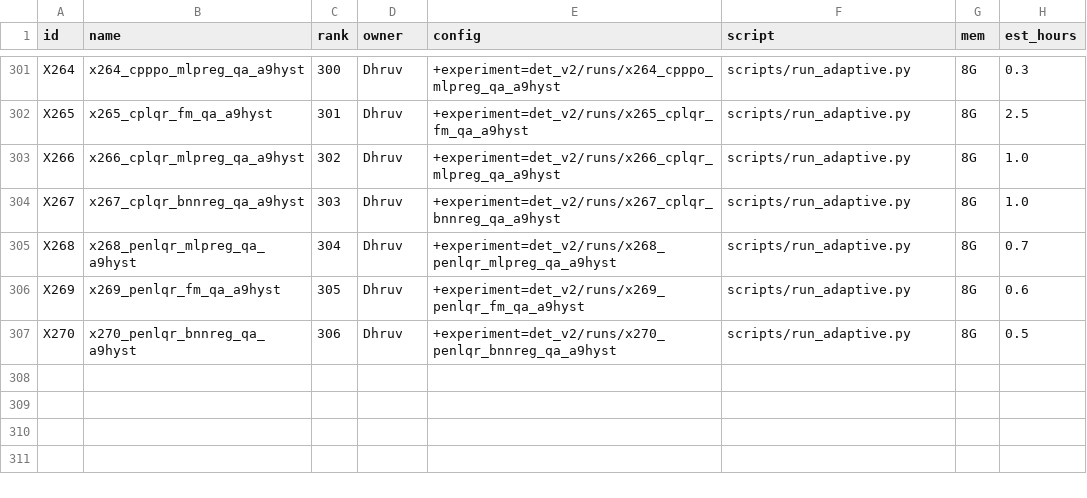
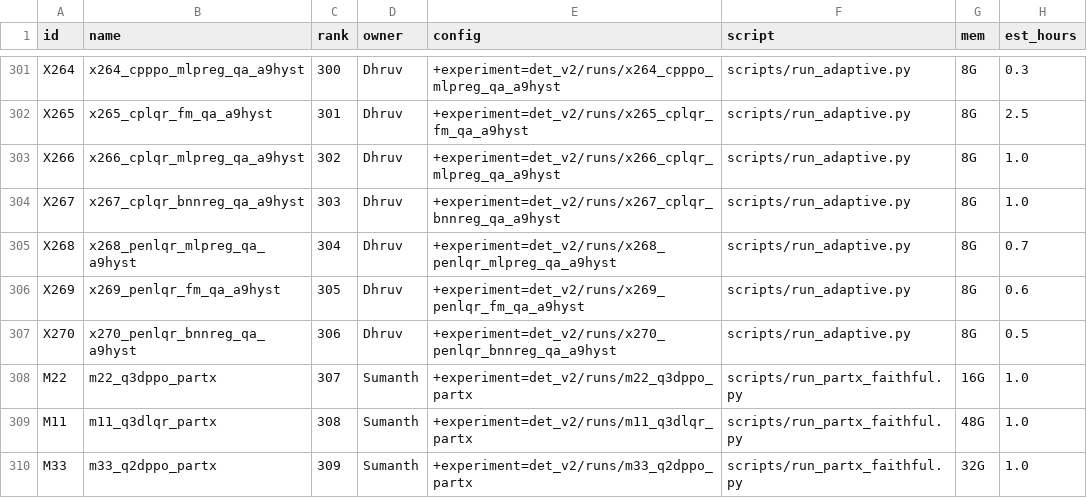
Before and after one commit to dhruvmetha/adaptive_roa, a TSV file: scripts/det_v2/manifest.tsv, drawn as a sheet; only a part is shown, gaps mark what is left out; the diff names each change by its address in the sheet, - before the commit and + after, or states it on an @@ line.

Commit message:
det_v2: rerun the reused Part-X runs M11, M22 and M33 with the prediction store
Sumanth's decision: the det_rerun Part-X runs stored test predictions only,
so they cannot be certified. M22 (q3d-ppo), M11 (q3d-lqr) and M33
(q2d-ppo) become to-do rows at ranks 307-309 on Sumanth's side, with the
same IDs and names, and run in det_v2 like M44, M55 and M66 (val and cal
predictions every epoch). The det_rerun run dirs are untouched.

```diff
--- a/scripts/det_v2/manifest.tsv
+++ b/scripts/det_v2/manifest.tsv
+row 308: M22 | m22_q3dppo_partx | 307 | Sumanth | +experiment=det_v2/runs/m22_q3dppo_partx | scripts/run_partx_faithful.py | 16G | 1.0
+row 309: M11 | m11_q3dlqr_partx | 308 | Sumanth | +experiment=det_v2/runs/m11_q3dlqr_partx | scripts/run_partx_faithful.py | 48G | 1.0
+row 310: M33 | m33_q2dppo_partx | 309 | Sumanth | +experiment=det_v2/runs/m33_q2dppo_partx | scripts/run_partx_faithful.py | 32G | 1.0
```
Also changed, not shown: 6 other files.
